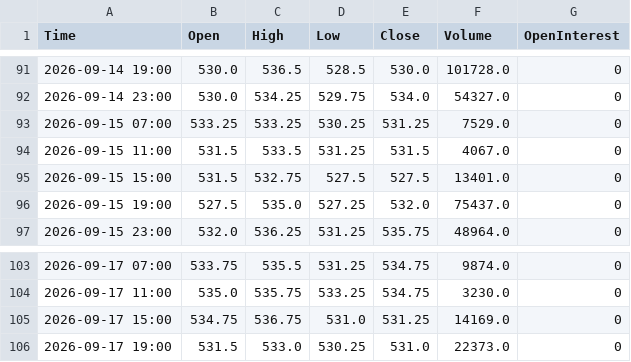
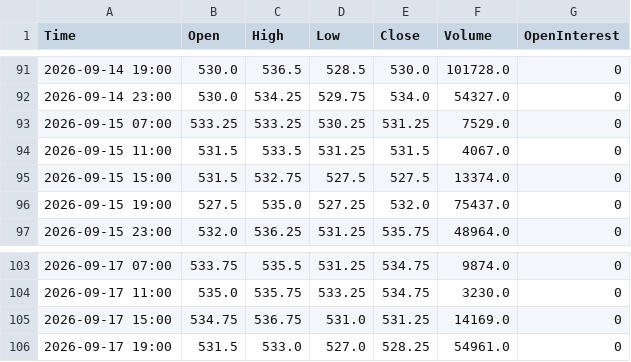
Before and after one commit to Thang-Cbot/dashboard, a CSV file: Data/output/ZC_active_H4.csv, drawn as a sheet; only a part is shown, gaps mark what is left out.

```diff
--- a/Data/output/ZC_active_H4.csv
+++ b/Data/output/ZC_active_H4.csv
@@ -94,3 +94,3 @@ Time,Open,High,Low,Close,Volume,OpenInterest
 2026-09-15 11:00,531.5,533.5,531.25,531.5,4067.0,0
-2026-09-15 15:00,531.5,532.75,527.5,527.5,13401.0,0
+2026-09-15 15:00,531.5,532.75,527.5,527.5,13374.0,0
 2026-09-15 19:00,527.5,535.0,527.25,532.0,75437.0,0
@@ -105,2 +105,2 @@ Time,Open,High,Low,Close,Volume,OpenInterest
 2026-09-17 15:00,534.75,536.75,531.0,531.25,14169.0,0
-2026-09-17 19:00,531.5,533.0,530.25,531.0,22373.0,0
+2026-09-17 19:00,531.5,533.0,527.0,528.25,54961.0,0
```
Also changed, not shown: Data/output/ZW_active_H4.csv, 3 other files.
